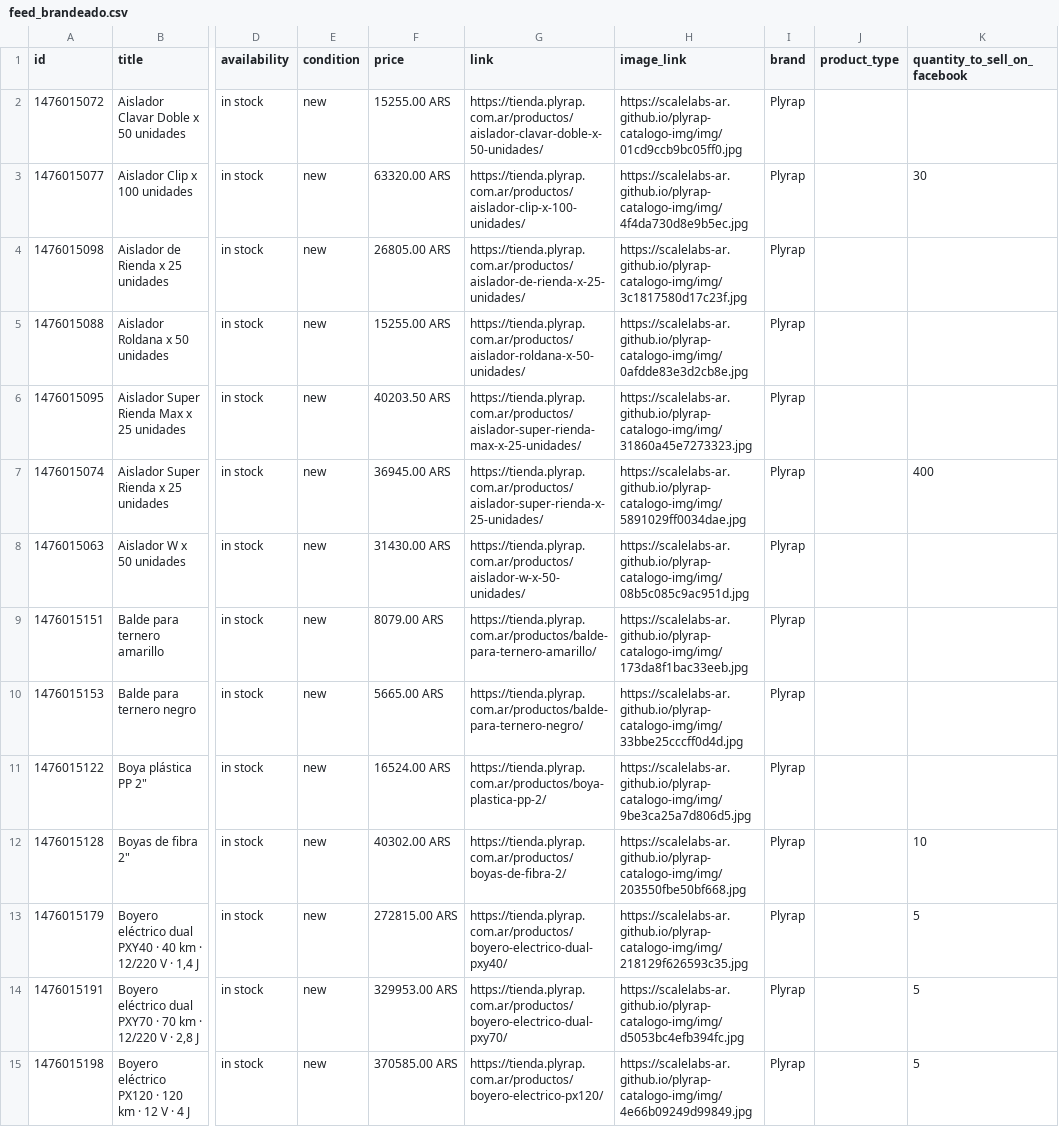
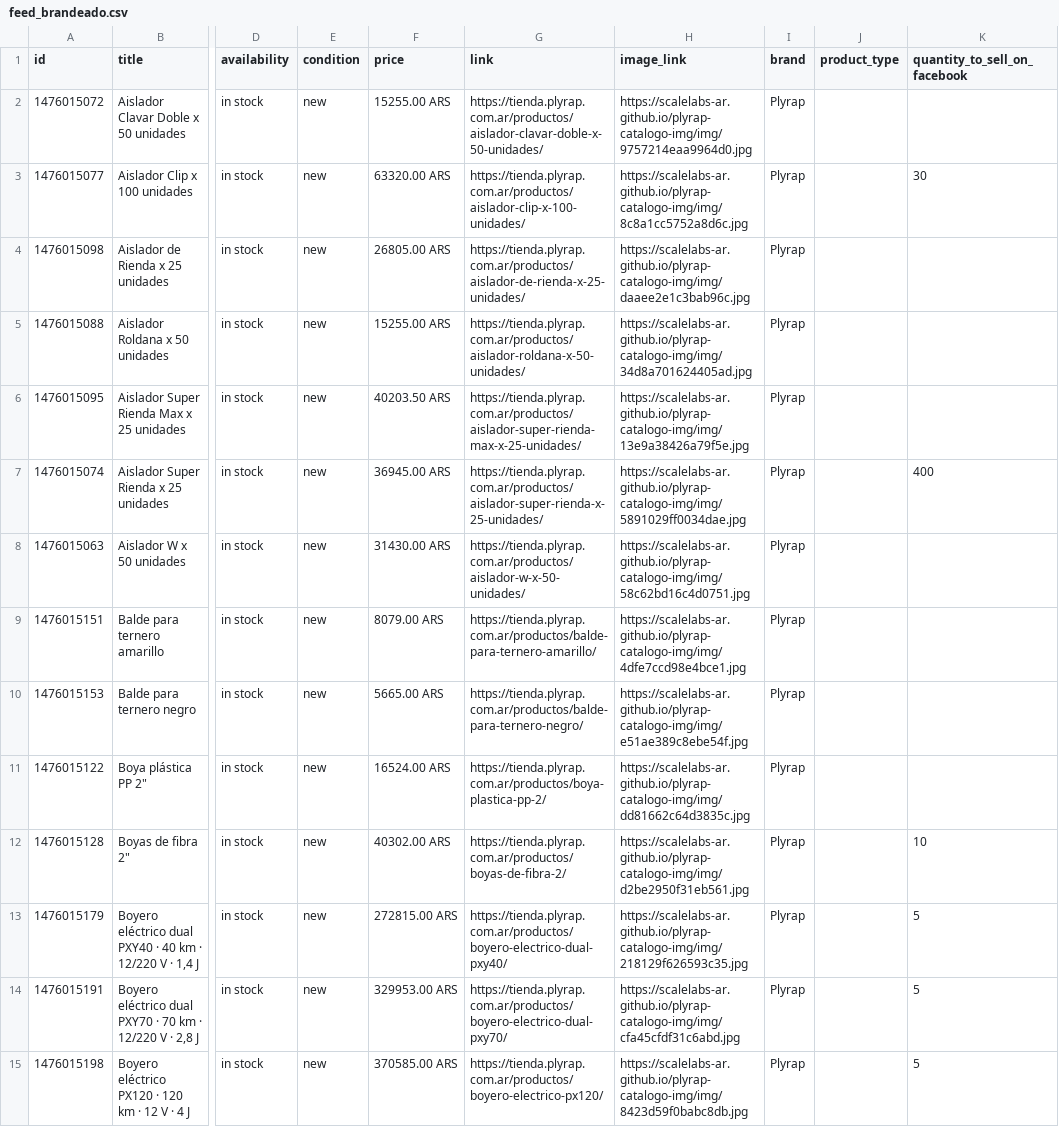
Before and after one commit to ScaleLabs-ar/plyrap-catalogo-img, a CSV file: feed_brandeado.csv, drawn as a sheet; only a part is shown, gaps mark what is left out; the diff covers the shown part only; the diff names each change by its address in the sheet, - before the commit and + after, or states it on an @@ line.

```diff
--- a/feed_brandeado.csv
+++ b/feed_brandeado.csv
-H2 (image_link): https://scalelabs-ar.github.io/plyrap-catalogo-img/img/01cd9ccb9bc05ff0.jpg
+H2 (image_link): https://scalelabs-ar.github.io/plyrap-catalogo-img/img/9757214eaa9964d0.jpg
-H3 (image_link): https://scalelabs-ar.github.io/plyrap-catalogo-img/img/4f4da730d8e9b5ec.jpg
+H3 (image_link): https://scalelabs-ar.github.io/plyrap-catalogo-img/img/8c8a1cc5752a8d6c.jpg
-H4 (image_link): https://scalelabs-ar.github.io/plyrap-catalogo-img/img/3c1817580d17c23f.jpg
+H4 (image_link): https://scalelabs-ar.github.io/plyrap-catalogo-img/img/daaee2e1c3bab96c.jpg
-H5 (image_link): https://scalelabs-ar.github.io/plyrap-catalogo-img/img/0afdde83e3d2cb8e.jpg
+H5 (image_link): https://scalelabs-ar.github.io/plyrap-catalogo-img/img/34d8a701624405ad.jpg
-H6 (image_link): https://scalelabs-ar.github.io/plyrap-catalogo-img/img/31860a45e7273323.jpg
+H6 (image_link): https://scalelabs-ar.github.io/plyrap-catalogo-img/img/13e9a38426a79f5e.jpg
-H8 (image_link): https://scalelabs-ar.github.io/plyrap-catalogo-img/img/08b5c085c9ac951d.jpg
+H8 (image_link): https://scalelabs-ar.github.io/plyrap-catalogo-img/img/58c62bd16c4d0751.jpg
-H9 (image_link): https://scalelabs-ar.github.io/plyrap-catalogo-img/img/173da8f1bac33eeb.jpg
+H9 (image_link): https://scalelabs-ar.github.io/plyrap-catalogo-img/img/4dfe7ccd98e4bce1.jpg
-H10 (image_link): https://scalelabs-ar.github.io/plyrap-catalogo-img/img/33bbe25cccff0d4d.jpg
+H10 (image_link): https://scalelabs-ar.github.io/plyrap-catalogo-img/img/e51ae389c8ebe54f.jpg
-H11 (image_link): https://scalelabs-ar.github.io/plyrap-catalogo-img/img/9be3ca25a7d806d5.jpg
+H11 (image_link): https://scalelabs-ar.github.io/plyrap-catalogo-img/img/dd81662c64d3835c.jpg
-H12 (image_link): https://scalelabs-ar.github.io/plyrap-catalogo-img/img/203550fbe50bf668.jpg
+H12 (image_link): https://scalelabs-ar.github.io/plyrap-catalogo-img/img/d2be2950f31eb561.jpg
-H14 (image_link): https://scalelabs-ar.github.io/plyrap-catalogo-img/img/d5053bc4efb394fc.jpg
+H14 (image_link): https://scalelabs-ar.github.io/plyrap-catalogo-img/img/cfa45cfdf31c6abd.jpg
-H15 (image_link): https://scalelabs-ar.github.io/plyrap-catalogo-img/img/4e66b09249d99849.jpg
+H15 (image_link): https://scalelabs-ar.github.io/plyrap-catalogo-img/img/8423d59f0babc8db.jpg
```
Also changed, not shown: 16 edited cells elsewhere in this file, 29 other files.
